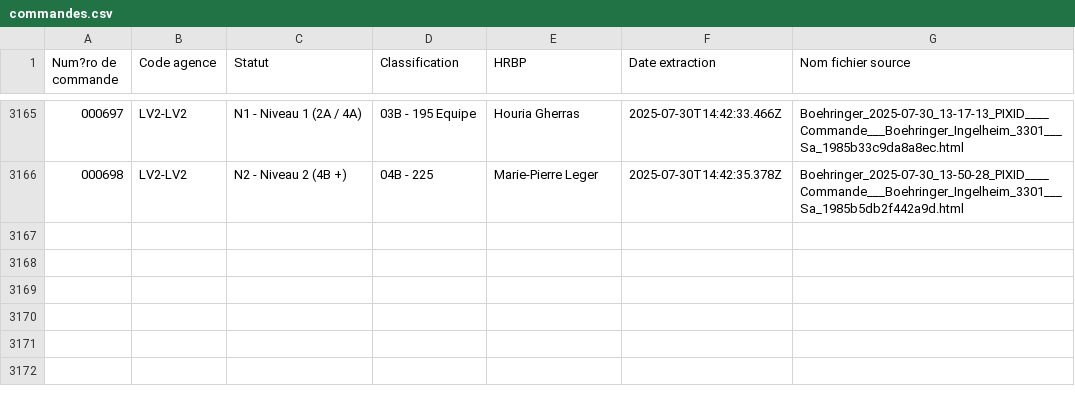
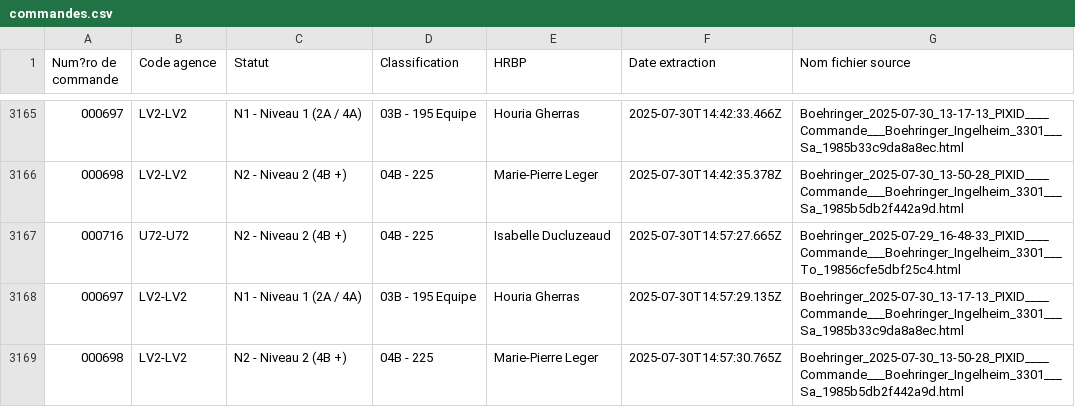
Before and after one commit to younessemlali/xml-boehringer-corrector, a CSV file: commandes.csv, drawn as a sheet; only a part is shown, gaps mark what is left out.

Commit message:
Mise à jour des commandes

```diff
--- a/commandes.csv
+++ b/commandes.csv
@@ -3166 +3166,4 @@ Num?ro de commande,Code agence,Statut,Classification,HRBP,Date extraction,Nom fi
 000698,LV2-LV2,N2 - Niveau 2 (4B +),04B - 225,Marie-Pierre Leger,2025-07-30T14:42:35.378Z,Boehringer_2025-07-30_13-50-28_PIXID____Commande___Boehringer_Ingelheim_3301___Sa_1985b5db2f442a9d.html
+000716,U72-U72,N2 - Niveau 2 (4B +),04B - 225,Isabelle Ducluzeaud,2025-07-30T14:57:27.665Z,Boehringer_2025-07-29_16-48-33_PIXID____Commande___Boehringer_Ingelheim_3301___To_19856cfe5dbf25c4.html
+000697,LV2-LV2,N1 - Niveau 1 (2A / 4A),03B - 195 Equipe,Houria Gherras,2025-07-30T14:57:29.135Z,Boehringer_2025-07-30_13-17-13_PIXID____Commande___Boehringer_Ingelheim_3301___Sa_1985b33c9da8a8ec.html
+000698,LV2-LV2,N2 - Niveau 2 (4B +),04B - 225,Marie-Pierre Leger,2025-07-30T14:57:30.765Z,Boehringer_2025-07-30_13-50-28_PIXID____Commande___Boehringer_Ingelheim_3301___Sa_1985b5db2f442a9d.html
```
